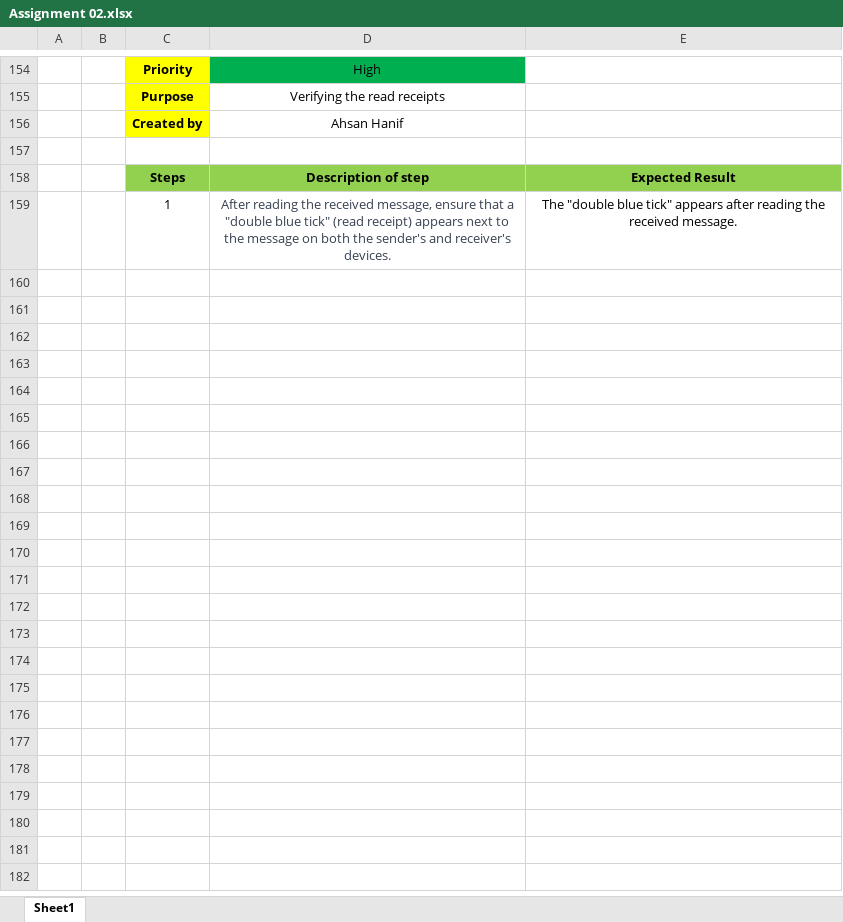
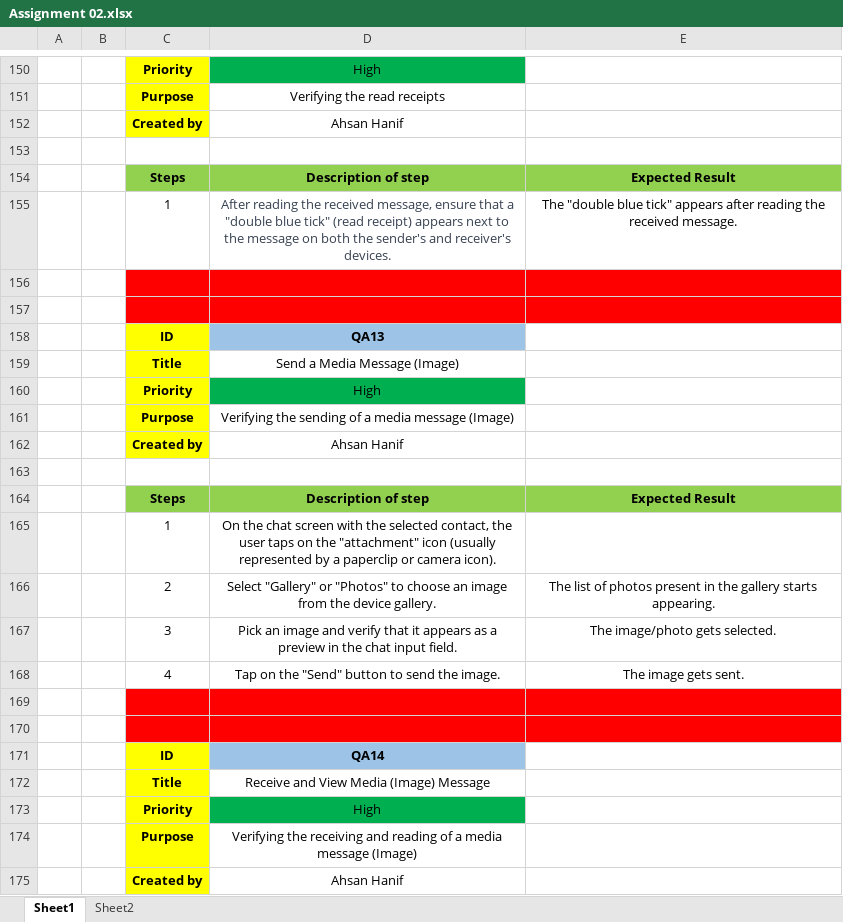
Before and after one commit to ahsanhanif1000/SQA, an Excel workbook: Assignment 02.xlsx, sheet Sheet1, drawn as a sheet; only a part is shown, gaps mark what is left out; values as stored, in another font and other column widths than the file's, no borders; the diff covers the shown part only; the diff names each change by its address in the sheet, - before the commit and + after, or states it on an @@ line.

Commit message:
Add files via upload

```diff
--- a/Assignment 02.xlsx (sheet Sheet1)
+++ b/Assignment 02.xlsx (sheet Sheet1)
+sheet tab: Sheet2
+row 156: (empty)
+row 157: (empty)
+row 158:  |  | ID | QA13
+row 159:  |  | Title | Send a Media Message (Image)
+row 160:  |  | Priority | High
+row 161:  |  | Purpose | Verifying the sending of a media message (Image)
+row 162:  |  | Created by | Ahsan Hanif
+row 163: (empty)
+row 164:  |  | Steps | Description of step | Expected Result
+row 165:  |  | 1 | On the chat screen with the selected contact, the user taps on the "attachment" icon (usually represented by a paperclip or camera icon).
+row 166:  |  | 2 | Select "Gallery" or "Photos" to choose an image from the device gallery. | The list of photos present in the gallery starts appearing.
+row 167:  |  | 3 | Pick an image and verify that it appears as a preview in the chat input field. | The image/photo gets selected.
+row 168:  |  | 4 | Tap on the "Send" button to send the image. | The image gets sent.
+row 169: (empty)
+row 170: (empty)
+row 171:  |  | ID | QA14
+row 172:  |  | Title | Receive and View Media (Image) Message
+row 173:  |  | Priority | High
+row 174:  |  | Purpose | Verifying the receiving and reading of a media message (Image)
+row 175:  |  | Created by | Ahsan Hanif
```
Also changed, not shown: 115 added rows, 4 removed rows, 1 edited cell and cell formats elsewhere in this sheet.
